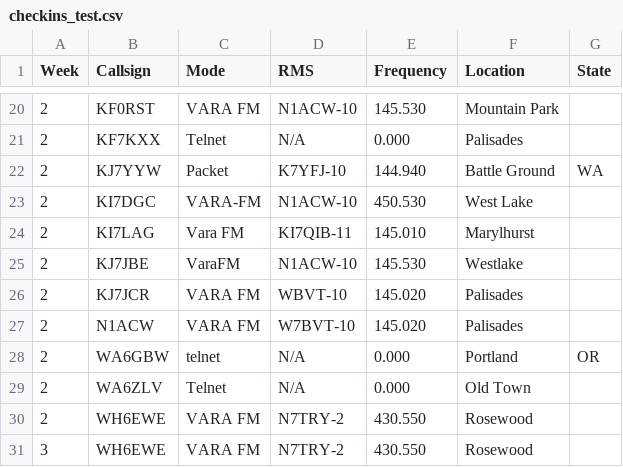
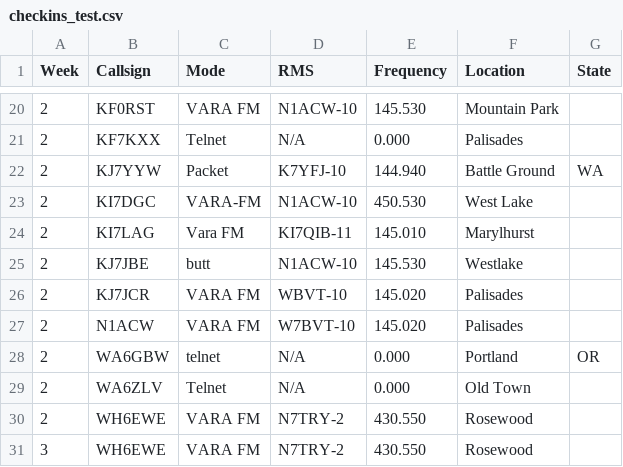
Before and after one commit to drizzlecombe/wlnet, a CSV file: checkins_test.csv, drawn as a sheet; only a part is shown, gaps mark what is left out.

```diff
--- a/checkins_test.csv
+++ b/checkins_test.csv
@@ -24,3 +24,3 @@ Week, Callsign, Mode, RMS, Frequency, Location, State
 2, KI7LAG, Vara FM, KI7QIB-11, 145.010, Marylhurst,
-2, KJ7JBE, VaraFM, N1ACW-10, 145.530, Westlake,
+2, KJ7JBE, butt, N1ACW-10, 145.530, Westlake,
 2, KJ7JCR, VARA FM, WBVT-10, 145.020, Palisades,
```
Also changed, not shown: 2 other files.
